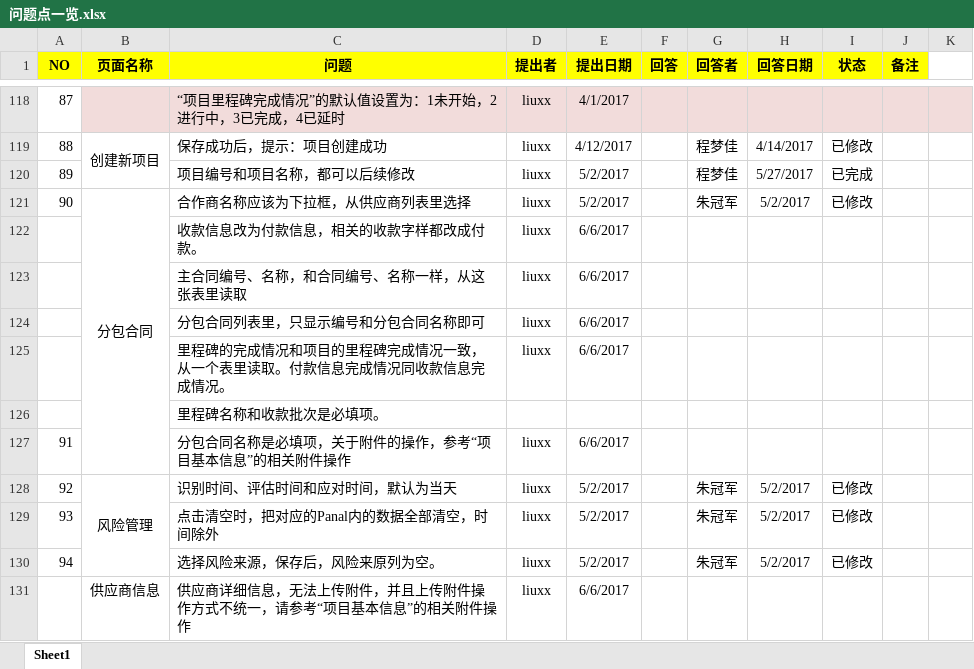
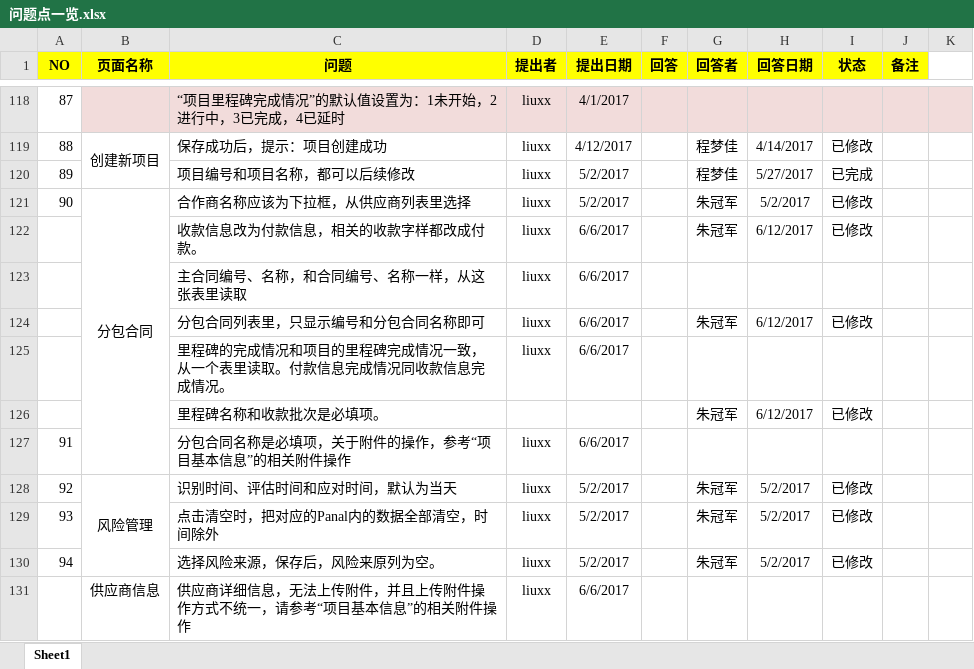
Before and after one commit to xuxb2008/ProjectManage, an Excel workbook: ProjectManagement/文档/问题点一览.xlsx, sheet Sheet1, drawn as a sheet; only a part is shown, gaps mark what is left out; values as stored, in another font and other column widths than the file's, no borders; conditional formats not drawn; removed rows and columns are numbered as before the commit, all else as after; the diff covers the shown part only; the diff names each change by its address in the sheet, - before the commit and + after, or states it on an @@ line.

```diff
--- a/ProjectManagement/文档/问题点一览.xlsx (sheet Sheet1)
+++ b/ProjectManagement/文档/问题点一览.xlsx (sheet Sheet1)
-G122 (回答者): (empty)
+G122 (回答者): 朱冠军
-H122 (回答日期): (empty)
+H122 (回答日期): 6/12/2017
-I122 (状态): (empty)
+I122 (状态): 已修改
-G124 (回答者): (empty)
+G124 (回答者): 朱冠军
-H124 (回答日期): (empty)
+H124 (回答日期): 6/12/2017
-I124 (状态): (empty)
+I124 (状态): 已修改
-row 126:  |  | 里程碑名称和收款批次是必填项。
+row 126:  |  | 里程碑名称和收款批次是必填项。 |  |  |  | 朱冠军 | 6/12/2017 | 已修改
```
Also changed, not shown: 1 added row, 1 removed row and 33 edited cells elsewhere in this sheet, 17 other files.
